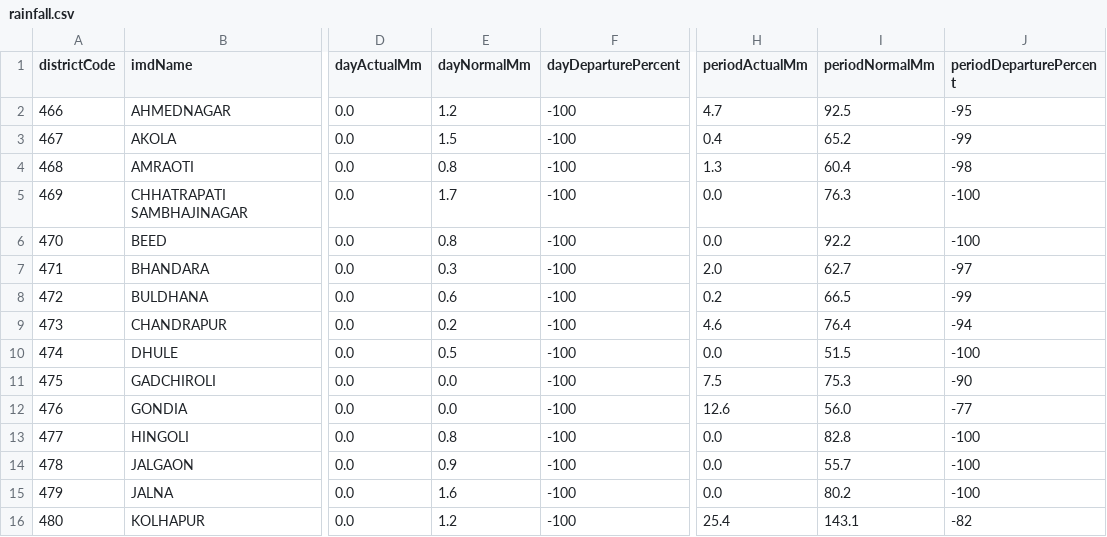
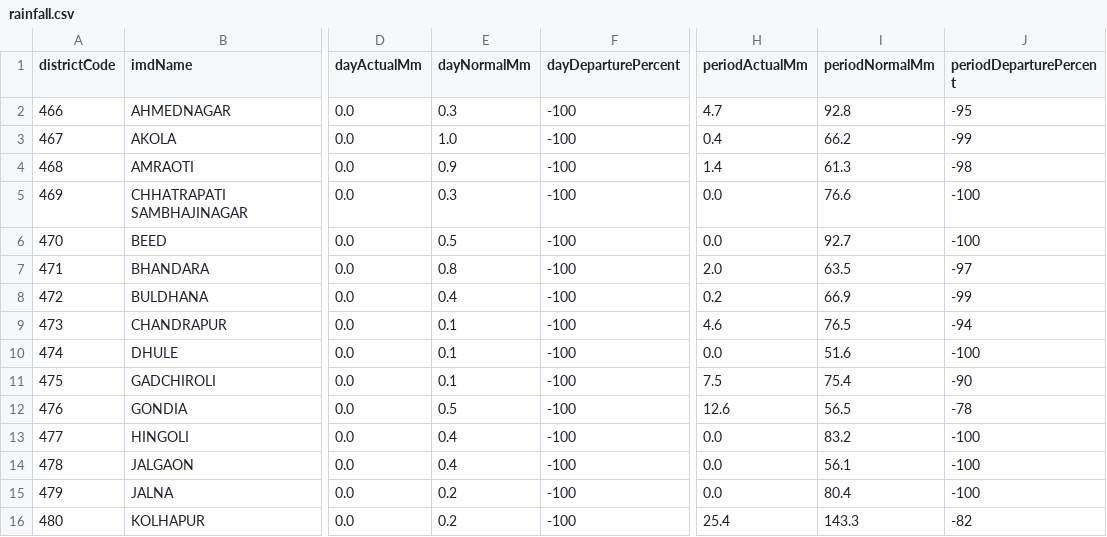
Before and after one commit to fr-neil/maharashtra-field-notes, a CSV file: data/rainfall/rainfall.csv, drawn as a sheet; only a part is shown, gaps mark what is left out; the diff covers the shown part only; the diff names each change by its address in the sheet, - before the commit and + after, or states it on an @@ line.

```diff
--- a/data/rainfall/rainfall.csv
+++ b/data/rainfall/rainfall.csv
-E2 (dayNormalMm): 1.2
+E2 (dayNormalMm): 0.3
-I2 (periodNormalMm): 92.5
+I2 (periodNormalMm): 92.8
-E3 (dayNormalMm): 1.5
+E3 (dayNormalMm): 1.0
-I3 (periodNormalMm): 65.2
+I3 (periodNormalMm): 66.2
-E4 (dayNormalMm): 0.8
+E4 (dayNormalMm): 0.9
-H4 (periodActualMm): 1.3
+H4 (periodActualMm): 1.4
-I4 (periodNormalMm): 60.4
+I4 (periodNormalMm): 61.3
-E5 (dayNormalMm): 1.7
+E5 (dayNormalMm): 0.3
-I5 (periodNormalMm): 76.3
+I5 (periodNormalMm): 76.6
-E6 (dayNormalMm): 0.8
+E6 (dayNormalMm): 0.5
-I6 (periodNormalMm): 92.2
+I6 (periodNormalMm): 92.7
-E7 (dayNormalMm): 0.3
+E7 (dayNormalMm): 0.8
-I7 (periodNormalMm): 62.7
+I7 (periodNormalMm): 63.5
-E8 (dayNormalMm): 0.6
+E8 (dayNormalMm): 0.4
-I8 (periodNormalMm): 66.5
+I8 (periodNormalMm): 66.9
-E9 (dayNormalMm): 0.2
+E9 (dayNormalMm): 0.1
-I9 (periodNormalMm): 76.4
+I9 (periodNormalMm): 76.5
-E10 (dayNormalMm): 0.5
+E10 (dayNormalMm): 0.1
-I10 (periodNormalMm): 51.5
+I10 (periodNormalMm): 51.6
-E11 (dayNormalMm): 0.0
+E11 (dayNormalMm): 0.1
-I11 (periodNormalMm): 75.3
+I11 (periodNormalMm): 75.4
-E12 (dayNormalMm): 0.0
+E12 (dayNormalMm): 0.5
-I12 (periodNormalMm): 56.0
+I12 (periodNormalMm): 56.5
-J12 (periodDeparturePercent): -77
+J12 (periodDeparturePercent): -78
-E13 (dayNormalMm): 0.8
+E13 (dayNormalMm): 0.4
-I13 (periodNormalMm): 82.8
+I13 (periodNormalMm): 83.2
-E14 (dayNormalMm): 0.9
+E14 (dayNormalMm): 0.4
-I14 (periodNormalMm): 55.7
+I14 (periodNormalMm): 56.1
-E15 (dayNormalMm): 1.6
+E15 (dayNormalMm): 0.2
-I15 (periodNormalMm): 80.2
+I15 (periodNormalMm): 80.4
-E16 (dayNormalMm): 1.2
+E16 (dayNormalMm): 0.2
-I16 (periodNormalMm): 143.1
+I16 (periodNormalMm): 143.3
```
Also changed, not shown: 39 edited cells elsewhere in this file, data/district-services/contacts.csv, data/district-services/notices.csv, 6 other files.
